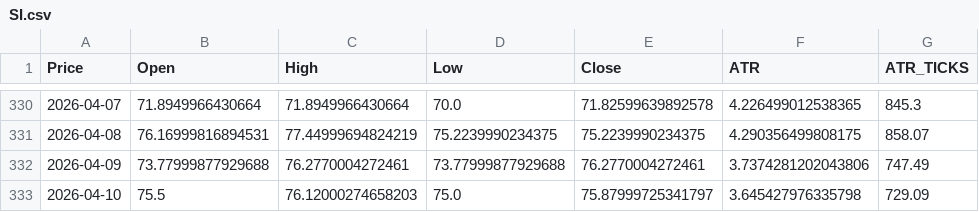
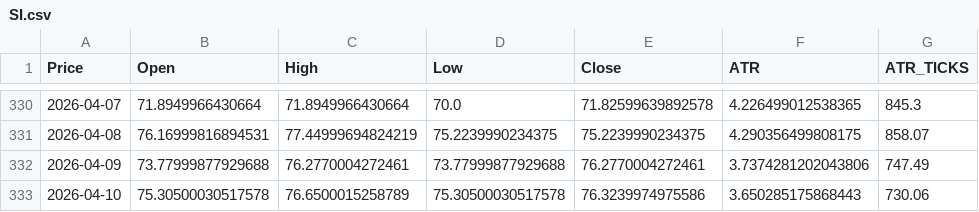
Before and after one commit to tusiklavan13/QuickLot, a CSV file: history/SI.csv, drawn as a sheet; only a part is shown, gaps mark what is left out; the diff names each change by its address in the sheet, - before the commit and + after, or states it on an @@ line.

Commit message:
chore(history): update CSV + market-history.json

```diff
--- a/history/SI.csv
+++ b/history/SI.csv
-B333 (Open): 75.5
+B333 (Open): 75.30500030517578
-C333 (High): 76.12000274658203
+C333 (High): 76.6500015258789
-D333 (Low): 75.0
+D333 (Low): 75.30500030517578
-E333 (Close): 75.87999725341797
+E333 (Close): 76.3239974975586
-F333 (ATR): 3.645427976335798
+F333 (ATR): 3.650285175868443
-G333 (ATR_TICKS): 729.09
+G333 (ATR_TICKS): 730.06
```
Also changed, not shown: history/GC.csv, history/MGC.csv, 16 other files.
